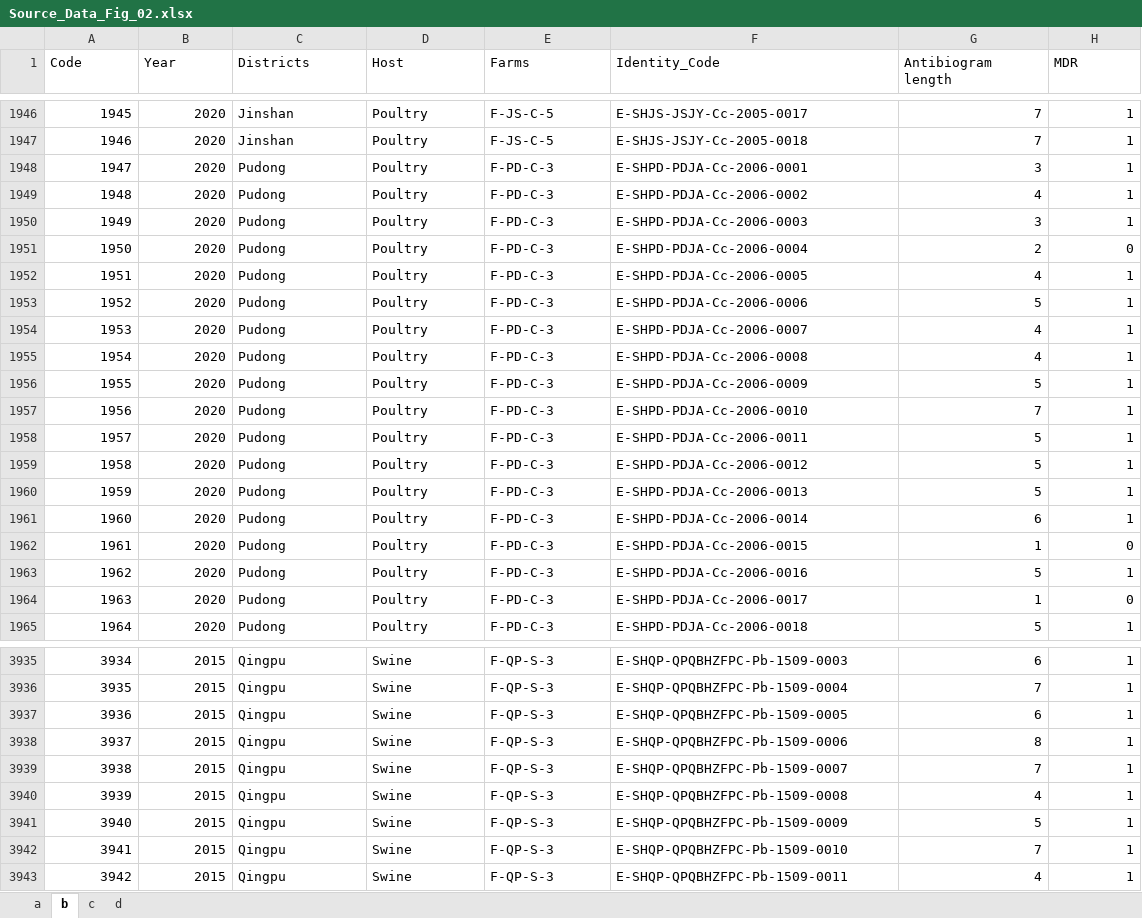
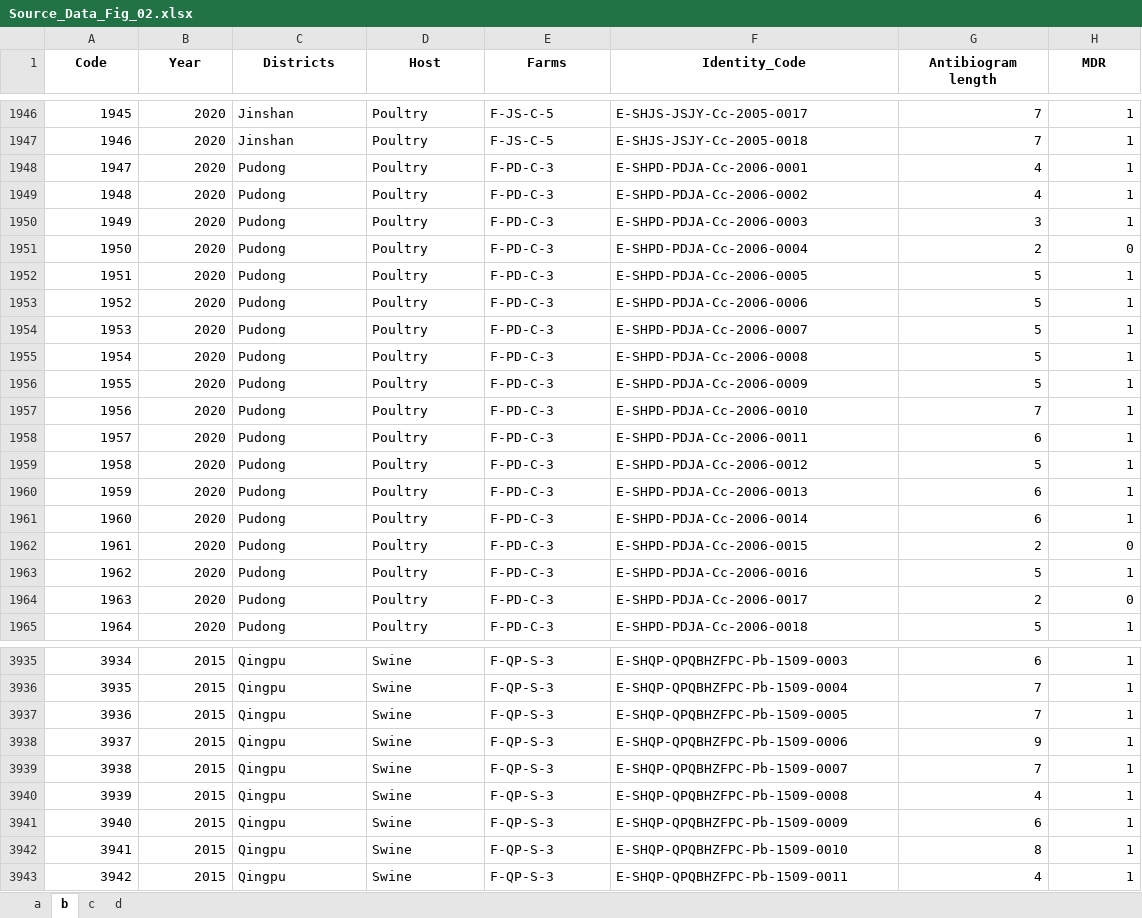
Before and after one commit to chaolv123/Shanghai_Ecoli_AMR_code_metadata, an Excel workbook: outputs/publication_sync/Source_Data_Fig_02.xlsx, sheet b, drawn as a sheet; only a part is shown, gaps mark what is left out; values as stored, in another font and other column widths than the file's, no borders; conditional formats not drawn; the diff covers the shown part only; the diff names each change by its address in the sheet, - before the commit and + after, or states it on an @@ line.

```diff
--- a/outputs/publication_sync/Source_Data_Fig_02.xlsx (sheet b)
+++ b/outputs/publication_sync/Source_Data_Fig_02.xlsx (sheet b)
@@ A1:H1 bold: off → on, alignment: left → center @@
-G1948 (Antibiogram length): 3
+G1948 (Antibiogram length): 4
-G1952 (Antibiogram length): 4
+G1952 (Antibiogram length): 5
-G1954:G1955 (Antibiogram length): 4
+G1954:G1955 (Antibiogram length): 5
-G1958 (Antibiogram length): 5
+G1958 (Antibiogram length): 6
-G1960 (Antibiogram length): 5
+G1960 (Antibiogram length): 6
-G1962 (Antibiogram length): 1
+G1962 (Antibiogram length): 2
-G1964 (Antibiogram length): 1
+G1964 (Antibiogram length): 2
-G3937 (Antibiogram length): 6
+G3937 (Antibiogram length): 7
-G3938 (Antibiogram length): 8
+G3938 (Antibiogram length): 9
-G3941 (Antibiogram length): 5
+G3941 (Antibiogram length): 6
-G3942 (Antibiogram length): 7
+G3942 (Antibiogram length): 8
```
Also changed, not shown: 322 edited cells elsewhere in this sheet, sheet c, sheet a, data/publication_inputs/Source_Data_Fig_02.xlsx, data/publication_inputs/Source_Data_Fig_05.xlsx, 51 other files.
